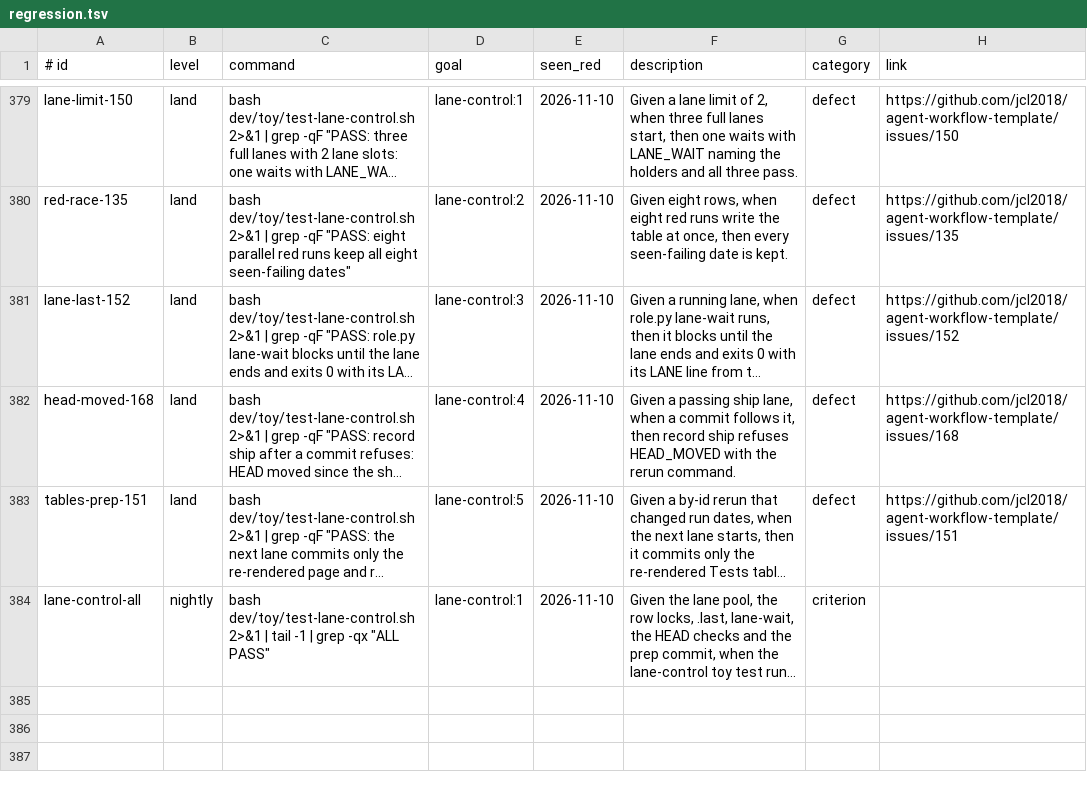
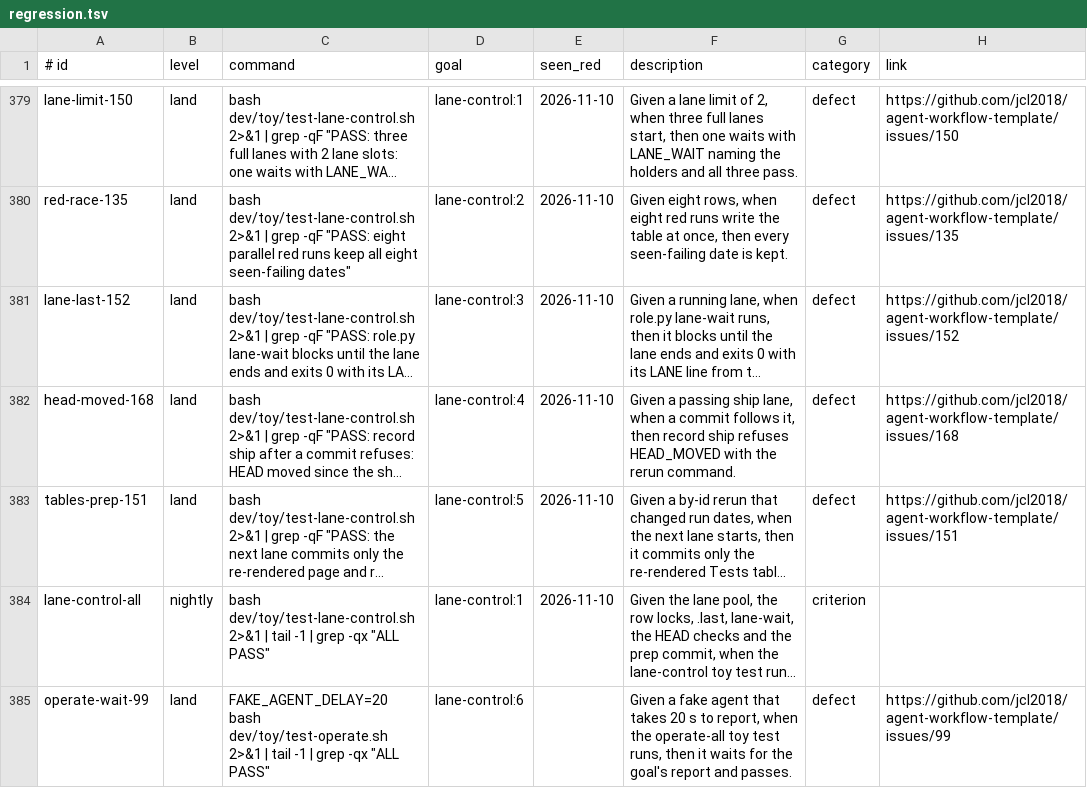
Before and after one commit to jcl2018/agent-workflow-template, a TSV file: .loop/regression.tsv, drawn as a sheet; only a part is shown, gaps mark what is left out; long unchanged cells end in …; the diff names each change by its address in the sheet, - before the commit and + after, or states it on an @@ line.

```diff
--- a/.loop/regression.tsv
+++ b/.loop/regression.tsv
+row 385: operate-wait-99 | land | FAKE_AGENT_DELAY=20 bash dev/toy/test-operate.sh 2>&1 | tail -1 | grep -qx "ALL PASS" | lane-control:6 |  | Given a fake agent that takes 20 s to report, when the operate-all toy test runs, then it waits for the goal's report and passes. | defect | https://github.com/jcl2018/agent-workflow-template/issues/99
```
